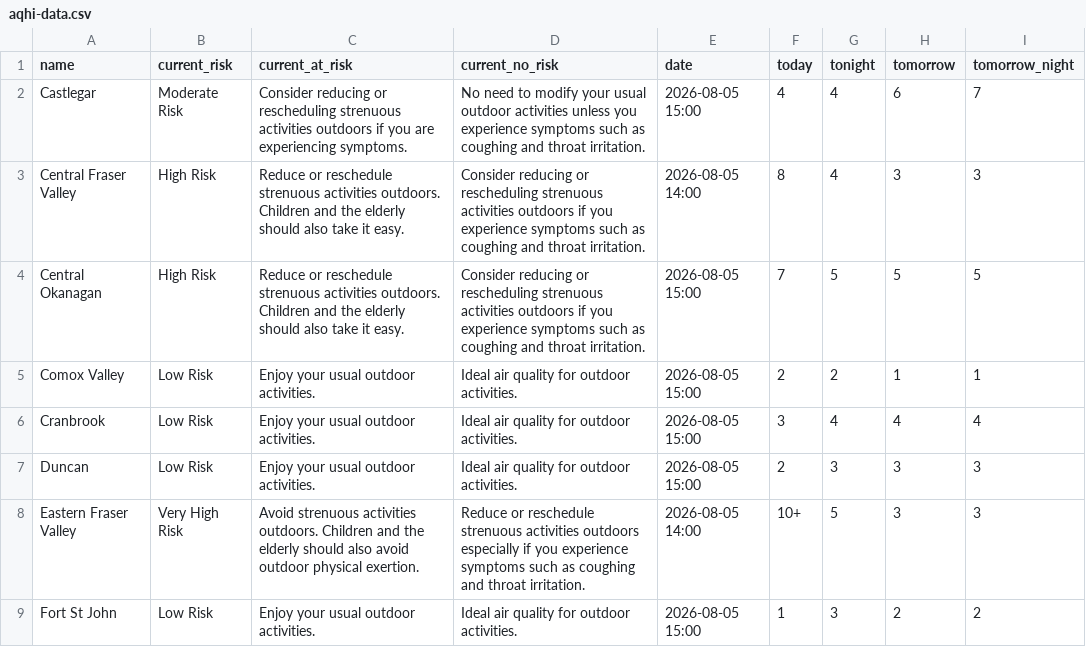
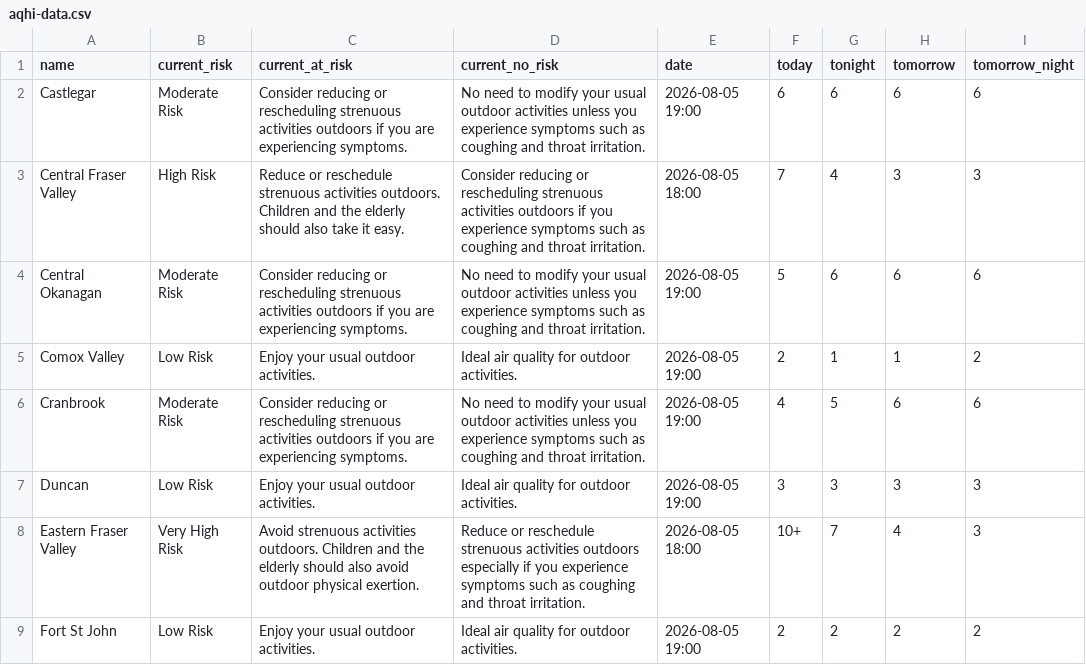
Before and after one commit to vs-postmedia/bc-wildfire-scraper, a CSV file: data/aqhi-data.csv, drawn as a sheet; only a part is shown; the diff covers the shown part only.

```diff
--- a/data/aqhi-data.csv
+++ b/data/aqhi-data.csv
@@ -1,9 +1,9 @@
 "name","current_risk","current_at_risk","current_no_risk","date","today","tonight","tomorrow","tomorrow_night"
-"Castlegar","Moderate Risk","Consider reducing or rescheduling strenuous activities outdoors if you are experiencing symptoms.","No need to modify your usual outdoor activities unless you experience symptoms such as coughing and throat irritation.","2026-08-05 15:00","4","4","6","7"
-"Central Fraser Valley","High Risk","Reduce or reschedule strenuous activities outdoors. Children and the elderly should also take it easy.","Consider reducing or rescheduling strenuous activities outdoors if you experience symptoms such as coughing and throat irritation.","2026-08-05 14:00","8","4","3","3"
-"Central Okanagan","High Risk","Reduce or reschedule strenuous activities outdoors. Children and the elderly should also take it easy.","Consider reducing or rescheduling strenuous activities outdoors if you experience symptoms such as coughing and throat irritation.","2026-08-05 15:00","7","5","5","5"
-"Comox Valley","Low Risk","Enjoy your usual outdoor activities.","Ideal air quality for outdoor activities.","2026-08-05 15:00","2","2","1","1"
-"Cranbrook","Low Risk","Enjoy your usual outdoor activities.","Ideal air quality for outdoor activities.","2026-08-05 15:00","3","4","4","4"
-"Duncan","Low Risk","Enjoy your usual outdoor activities.","Ideal air quality for outdoor activities.","2026-08-05 15:00","2","3","3","3"
-"Eastern Fraser Valley","Very High Risk","Avoid strenuous activities outdoors. Children and the elderly should also avoid outdoor physical exertion.","Reduce or reschedule strenuous activities outdoors especially if you experience symptoms such as coughing and throat irritation.","2026-08-05 14:00","10+","5","3","3"
-"Fort St John","Low Risk","Enjoy your usual outdoor activities.","Ideal air quality for outdoor activities.","2026-08-05 15:00","1","3","2","2"
+"Castlegar","Moderate Risk","Consider reducing or rescheduling strenuous activities outdoors if you are experiencing symptoms.","No need to modify your usual outdoor activities unless you experience symptoms such as coughing and throat irritation.","2026-08-05 19:00","6","6","6","6"
+"Central Fraser Valley","High Risk","Reduce or reschedule strenuous activities outdoors. Children and the elderly should also take it easy.","Consider reducing or rescheduling strenuous activities outdoors if you experience symptoms such as coughing and throat irritation.","2026-08-05 18:00","7","4","3","3"
+"Central Okanagan","Moderate Risk","Consider reducing or rescheduling strenuous activities outdoors if you are experiencing symptoms.","No need to modify your usual outdoor activities unless you experience symptoms such as coughing and throat irritation.","2026-08-05 19:00","5","6","6","6"
+"Comox Valley","Low Risk","Enjoy your usual outdoor activities.","Ideal air quality for outdoor activities.","2026-08-05 19:00","2","1","1","2"
+"Cranbrook","Moderate Risk","Consider reducing or rescheduling strenuous activities outdoors if you are experiencing symptoms.","No need to modify your usual outdoor activities unless you experience symptoms such as coughing and throat irritation.","2026-08-05 19:00","4","5","6","6"
+"Duncan","Low Risk","Enjoy your usual outdoor activities.","Ideal air quality for outdoor activities.","2026-08-05 19:00","3","3","3","3"
+"Eastern Fraser Valley","Very High Risk","Avoid strenuous activities outdoors. Children and the elderly should also avoid outdoor physical exertion.","Reduce or reschedule strenuous activities outdoors especially if you experience symptoms such as coughing and throat irritation.","2026-08-05 18:00","10+","7","4","3"
+"Fort St John","Low Risk","Enjoy your usual outdoor activities.","Ideal air quality for outdoor activities.","2026-08-05 19:00","2","2","2","2"
```
Also changed, not shown: 73 edited cells elsewhere in this file, 3 other files.
